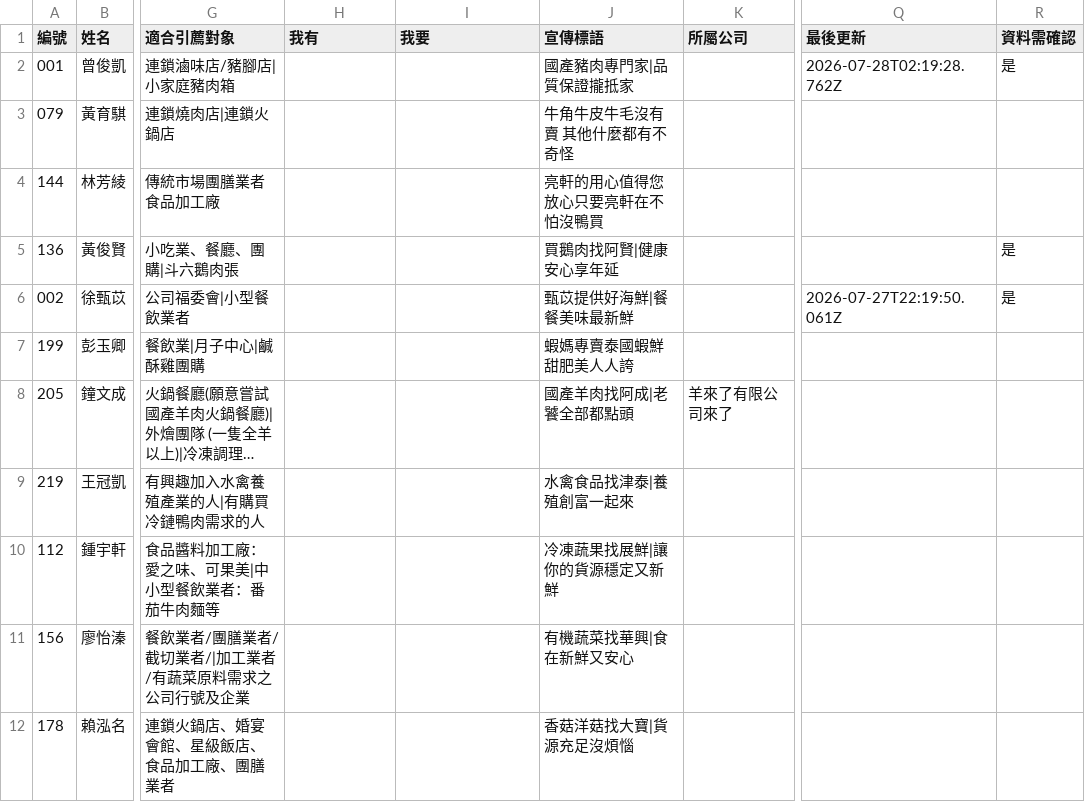
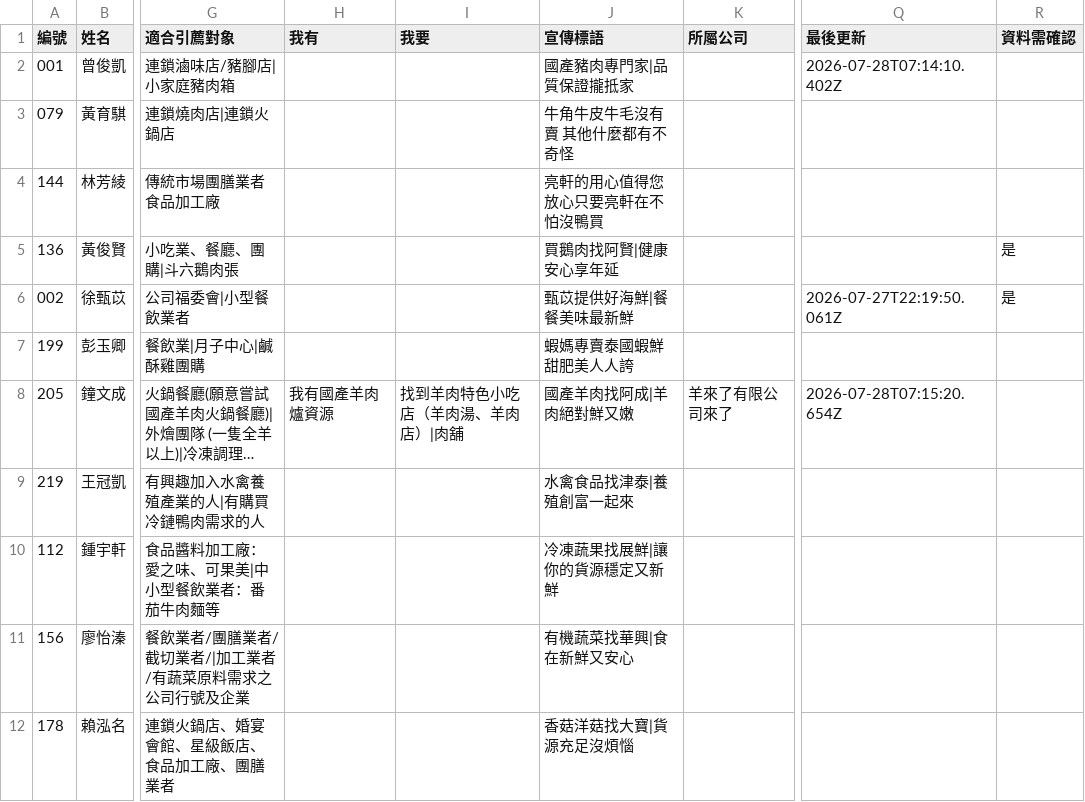
Before and after one commit to IvanZhong085/member-directory, a CSV file: roster.csv, drawn as a sheet; only a part is shown, gaps mark what is left out; long unchanged cells end in …; the diff names each change by its address in the sheet, - before the commit and + after, or states it on an @@ line.

```diff
--- a/roster.csv
+++ b/roster.csv
-Q2 (最後更新): 2026-07-28T02:19:28.762Z
+Q2 (最後更新): 2026-07-28T07:14:10.402Z
-R2 (資料需確認): 是
+R2 (資料需確認): (empty)
-H8 (我有): (empty)
+H8 (我有): 我有國產羊肉爐資源
-I8 (我要): (empty)
+I8 (我要): 找到羊肉特色小吃店（羊肉湯、羊肉店）|肉舖
-J8 (宣傳標語): 國產羊肉找阿成|老饕全部都點頭
+J8 (宣傳標語): 國產羊肉找阿成|羊肉絕對鮮又嫩
-Q8 (最後更新): (empty)
+Q8 (最後更新): 2026-07-28T07:15:20.654Z
```
Also changed, not shown: 2 other files.
